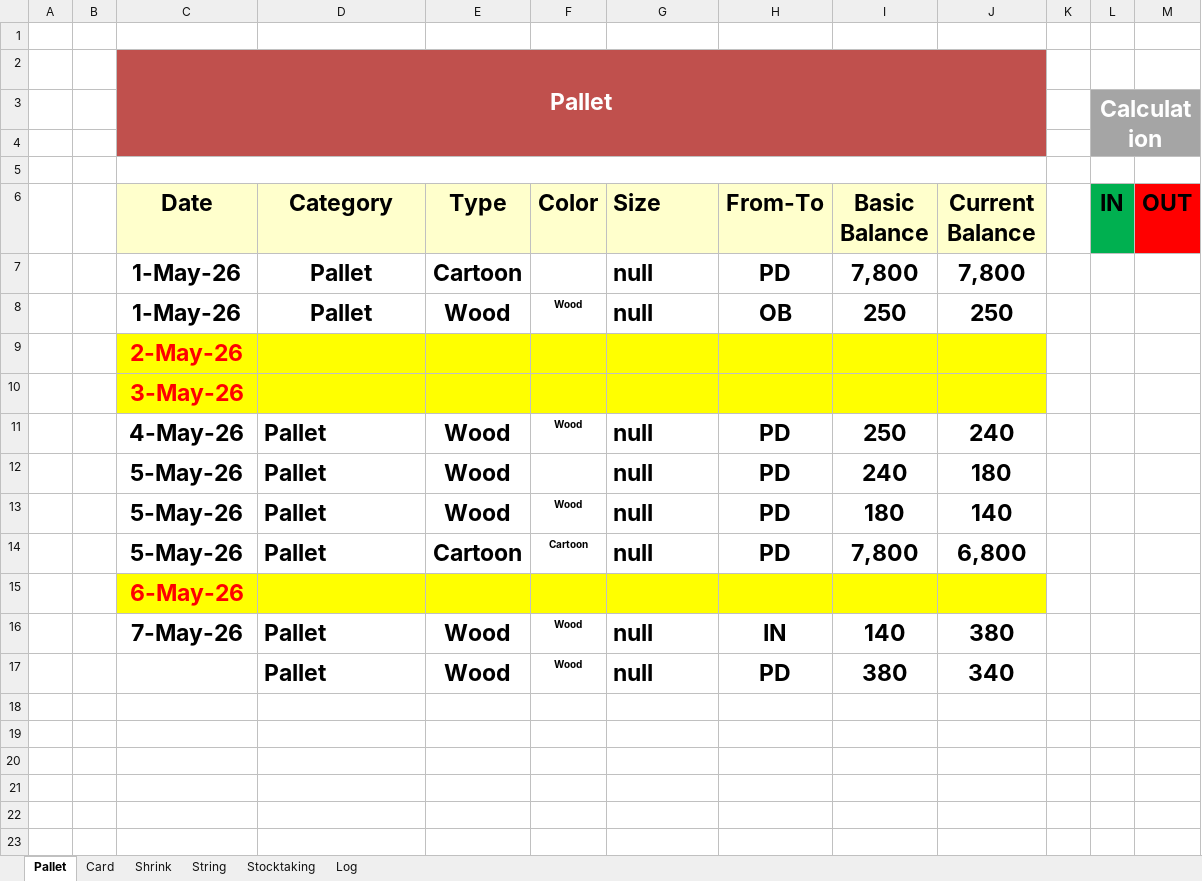
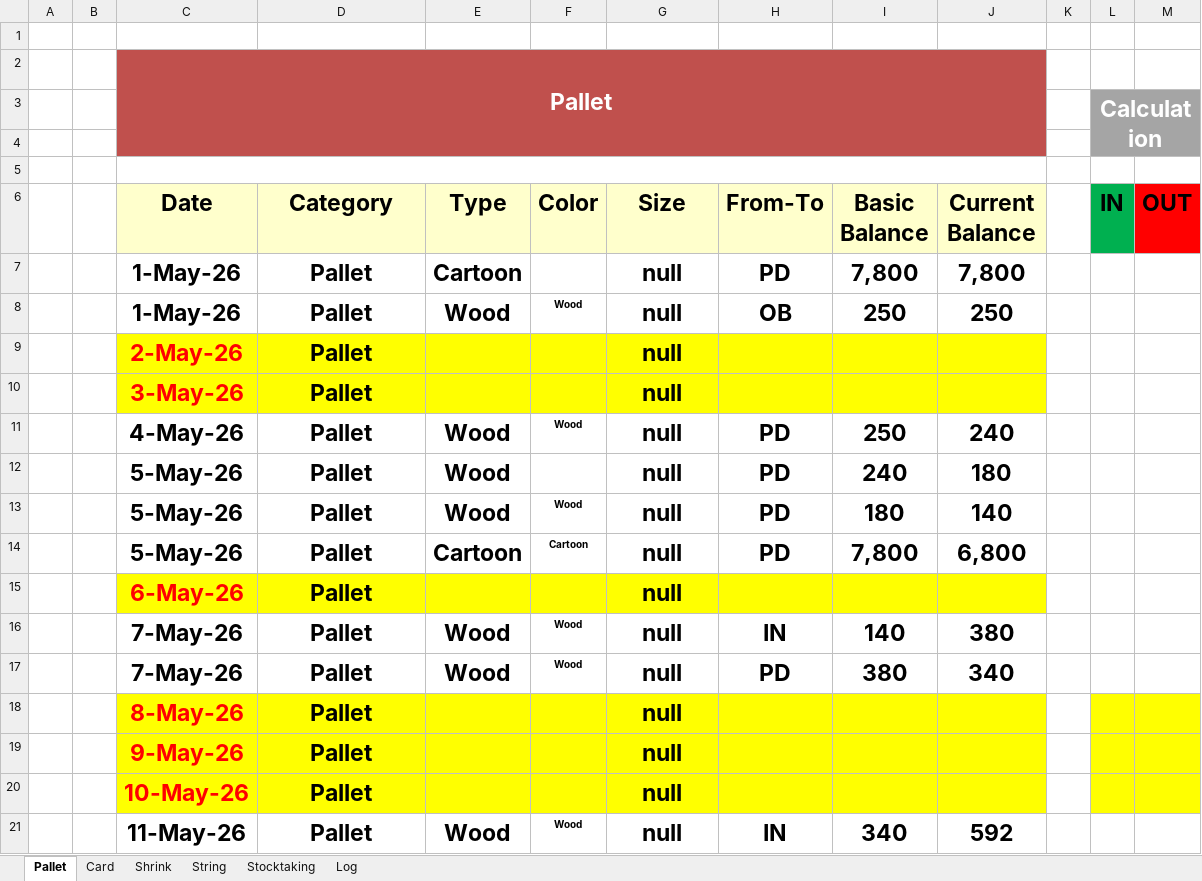
Before and after one commit to Hamzakafeh/est-ims, an Excel workbook: 2026/05-May/Other+.xlsm, sheet Pallet, drawn as a sheet; values as stored, in another font and other column widths than the file's, no borders; conditional formats not drawn; removed rows and columns are numbered as before the commit, all else as after; the diff names each change by its address in the sheet, - before the commit and + after, or states it on an @@ line.

```diff
--- a/2026/05-May/Other+.xlsm (sheet Pallet)
+++ b/2026/05-May/Other+.xlsm (sheet Pallet)
-G6:G8 alignment: left
+G6:G8 alignment: center
-row 9:  |  | 2-May-26
-row 10:  |  | 3-May-26
+row 9:  |  | 2-May-26 | Pallet |  |  | null
+row 10:  |  | 3-May-26 | Pallet |  |  | null
-D11:D14 alignment: left
+D11:D14 alignment: center
-G11:G14 alignment: left
+G11:G14 alignment: center
-row 15:  |  | 6-May-26
+row 15:  |  | 6-May-26 | Pallet |  |  | null
-D16:D17 alignment: left
+D16:D17 alignment: center
-G16:G17 alignment: left
+G16:G17 alignment: center
-C17 (Date): (empty)
+C17 (Date): 7-May-26
+row 18:  |  | 8-May-26 | Pallet |  |  | null
+row 19:  |  | 9-May-26 | Pallet |  |  | null
+row 20:  |  | 10-May-26 | Pallet |  |  | null
+row 21:  |  | 11-May-26 | Pallet | Wood | Wood | null | IN | 340 | 592
```
Also changed, not shown: sheet Card, sheet Shrink, sheet Log, sheet String, sheet Stocktaking, 2026/01-January/Other+.xlsm, 2026/01-January/Sacks.xlsm, 3 other files.
